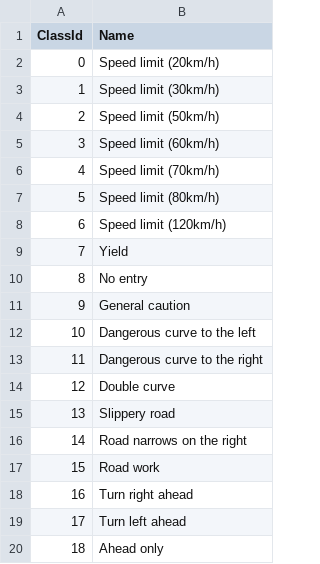
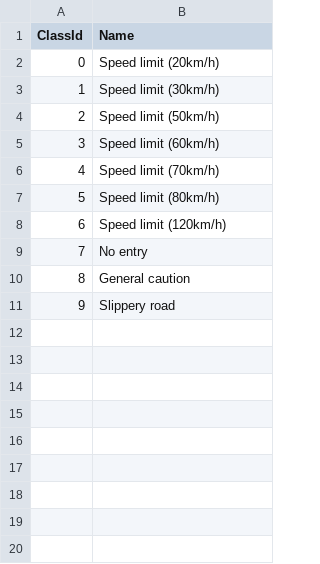
Before and after one commit to Divenesh/Motorcycle-Collision-Avoidance-System, a CSV file: labels.csv, drawn as a sheet; removed rows and columns are numbered as before the commit, all else as after; the diff names each change by its address in the sheet, - before the commit and + after, or states it on an @@ line.

Commit message:
Testing model with fixed number of classes in dataset

```diff
--- a/labels.csv
+++ b/labels.csv
-row 9: 7 | Yield
@@ column A (ClassId) renumbered between rows 9 and 11 @@
-row 12: 10 | Dangerous curve to the left
-row 13: 11 | Dangerous curve to the right
-row 14: 12 | Double curve
-row 16: 14 | Road narrows on the right
-row 17: 15 | Road work
-row 18: 16 | Turn right ahead
-row 19: 17 | Turn left ahead
-row 20: 18 | Ahead only
```
Also changed, not shown: 4 other files.
